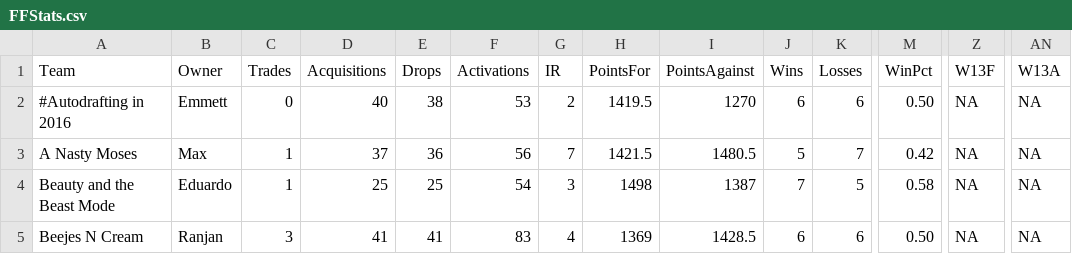
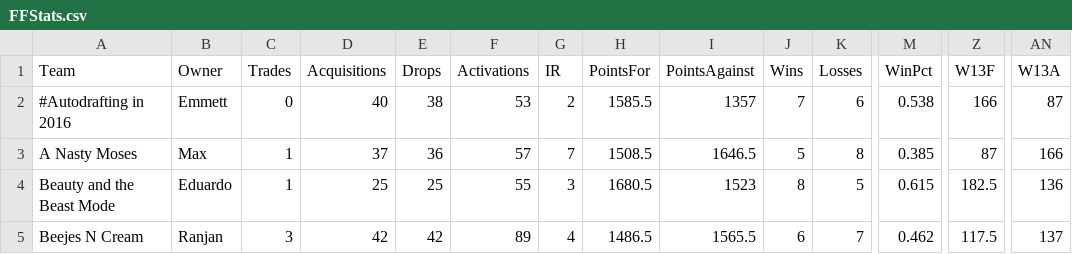
Before and after one commit to andymckenzie/R-plots, a CSV file: BDA/FFStats.csv, drawn as a sheet; only a part is shown, gaps mark what is left out; the diff covers the shown part only; the diff names each change by its address in the sheet, - before the commit and + after, or states it on an @@ line.

```diff
--- a/BDA/FFStats.csv
+++ b/BDA/FFStats.csv
-H2 (PointsFor): 1419.5
+H2 (PointsFor): 1585.5
-I2 (PointsAgainst): 1270
+I2 (PointsAgainst): 1357
-J2 (Wins): 6
+J2 (Wins): 7
-M2 (WinPct): 0.50
+M2 (WinPct): 0.538
-Z2 (W13F): NA
+Z2 (W13F): 166
-AN2 (W13A): NA
+AN2 (W13A): 87
-F3 (Activations): 56
+F3 (Activations): 57
-H3 (PointsFor): 1421.5
+H3 (PointsFor): 1508.5
-I3 (PointsAgainst): 1480.5
+I3 (PointsAgainst): 1646.5
-K3 (Losses): 7
+K3 (Losses): 8
-M3 (WinPct): 0.42
+M3 (WinPct): 0.385
-Z3 (W13F): NA
+Z3 (W13F): 87
-AN3 (W13A): NA
+AN3 (W13A): 166
-F4 (Activations): 54
+F4 (Activations): 55
-H4 (PointsFor): 1498
+H4 (PointsFor): 1680.5
-I4 (PointsAgainst): 1387
+I4 (PointsAgainst): 1523
-J4 (Wins): 7
+J4 (Wins): 8
-M4 (WinPct): 0.58
+M4 (WinPct): 0.615
-Z4 (W13F): NA
+Z4 (W13F): 182.5
-AN4 (W13A): NA
+AN4 (W13A): 136
-D5 (Acquisitions): 41
+D5 (Acquisitions): 42
-E5 (Drops): 41
+E5 (Drops): 42
-F5 (Activations): 83
+F5 (Activations): 89
-H5 (PointsFor): 1369
+H5 (PointsFor): 1486.5
-I5 (PointsAgainst): 1428.5
+I5 (PointsAgainst): 1565.5
-K5 (Losses): 6
+K5 (Losses): 7
-M5 (WinPct): 0.50
+M5 (WinPct): 0.462
-Z5 (W13F): NA
+Z5 (W13F): 117.5
-AN5 (W13A): NA
+AN5 (W13A): 137
```
Also changed, not shown: 42 edited cells elsewhere in this file, 1 other file.
